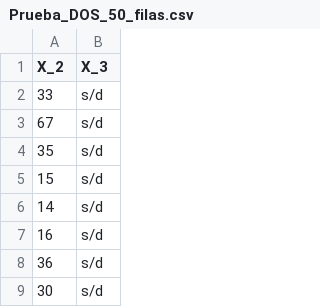
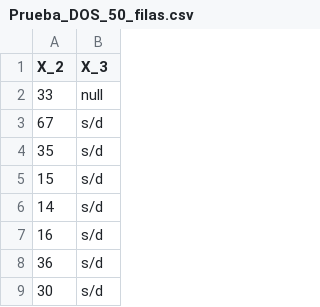
Before and after one commit to gbritos-UTN-FRH/Prueba1_100datos_2columnas, a CSV file: Prueba_DOS_50_filas.csv, drawn as a sheet; only a part is shown.

Commit message:
Prueba_DOS_50_filas.csv

```diff
--- a/Prueba_DOS_50_filas.csv
+++ b/Prueba_DOS_50_filas.csv
@@ -1,3 +1,3 @@
 X_2,X_3
-33,s/d
+33,null
 67,s/d
```
